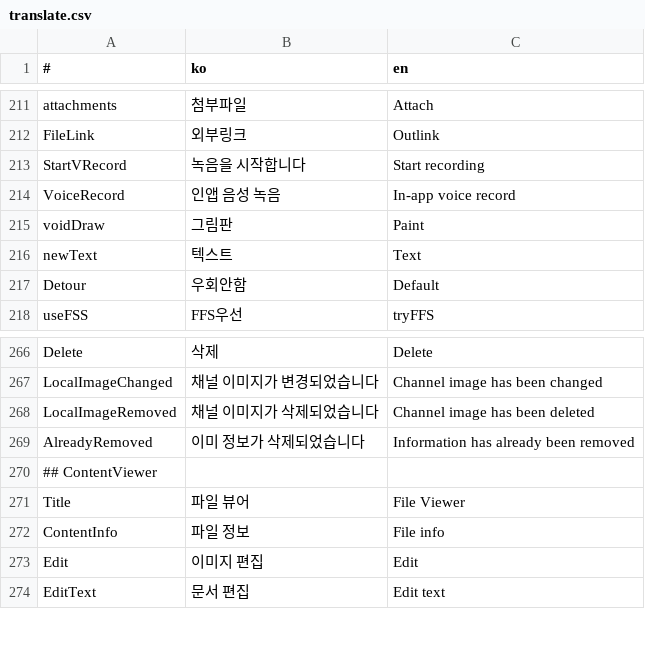
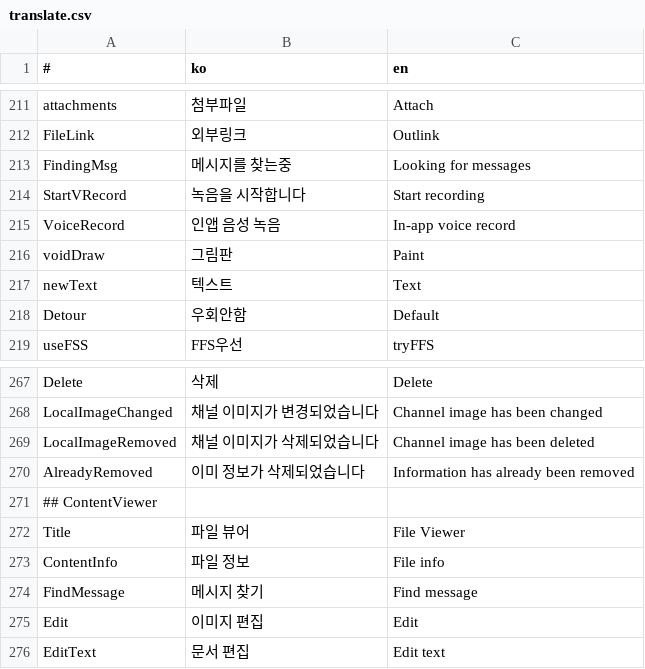
Before and after one commit to is2you2/pjcone_server, a CSV file: uploader/www/assets/data/translate.csv, drawn as a sheet; only a part is shown, gaps mark what is left out; the diff names each change by its address in the sheet, - before the commit and + after, or states it on an @@ line.

```diff
--- a/uploader/www/assets/data/translate.csv
+++ b/uploader/www/assets/data/translate.csv
+row 213: FindingMsg | 메시지를 찾는중 | Looking for messages
+row 274: FindMessage | 메시지 찾기 | Find message
```
Also changed, not shown: 11 other files.
